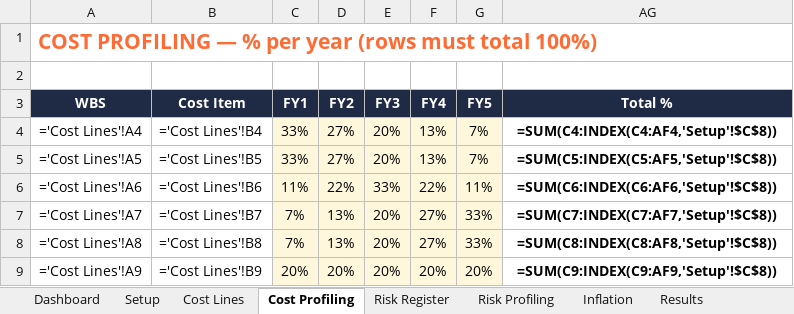
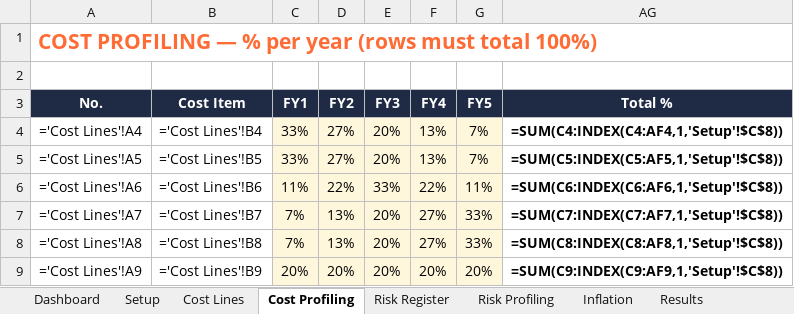
Before and after one commit to ianas5/mine, an Excel workbook: monte-carlo-cost-model/MonteCarloCostModel_VBA.xlsx, sheet Cost Profiling, drawn as a sheet; values as stored, in another font and other column widths than the file's, no borders; formulas without a stored value are shown as written; conditional formats and table styles not drawn; the diff names each change by its address in the sheet, - before the commit and + after, or states it on an @@ line.

```diff
--- a/monte-carlo-cost-model/MonteCarloCostModel_VBA.xlsx (sheet Cost Profiling)
+++ b/monte-carlo-cost-model/MonteCarloCostModel_VBA.xlsx (sheet Cost Profiling)
-A3: WBS
+A3: No.
-AG4 (Total %): =SUM(C4:INDEX(C4:AF4,'Setup'!$C$8))
+AG4 (Total %): =SUM(C4:INDEX(C4:AF4,1,'Setup'!$C$8))
-AG5 (Total %): =SUM(C5:INDEX(C5:AF5,'Setup'!$C$8))
+AG5 (Total %): =SUM(C5:INDEX(C5:AF5,1,'Setup'!$C$8))
-AG6 (Total %): =SUM(C6:INDEX(C6:AF6,'Setup'!$C$8))
+AG6 (Total %): =SUM(C6:INDEX(C6:AF6,1,'Setup'!$C$8))
-AG7 (Total %): =SUM(C7:INDEX(C7:AF7,'Setup'!$C$8))
+AG7 (Total %): =SUM(C7:INDEX(C7:AF7,1,'Setup'!$C$8))
-AG8 (Total %): =SUM(C8:INDEX(C8:AF8,'Setup'!$C$8))
+AG8 (Total %): =SUM(C8:INDEX(C8:AF8,1,'Setup'!$C$8))
-AG9 (Total %): =SUM(C9:INDEX(C9:AF9,'Setup'!$C$8))
+AG9 (Total %): =SUM(C9:INDEX(C9:AF9,1,'Setup'!$C$8))
```
Also changed, not shown: sheet Cost Lines, sheet Risk Register, sheet Risk Profiling, 5 other files.
